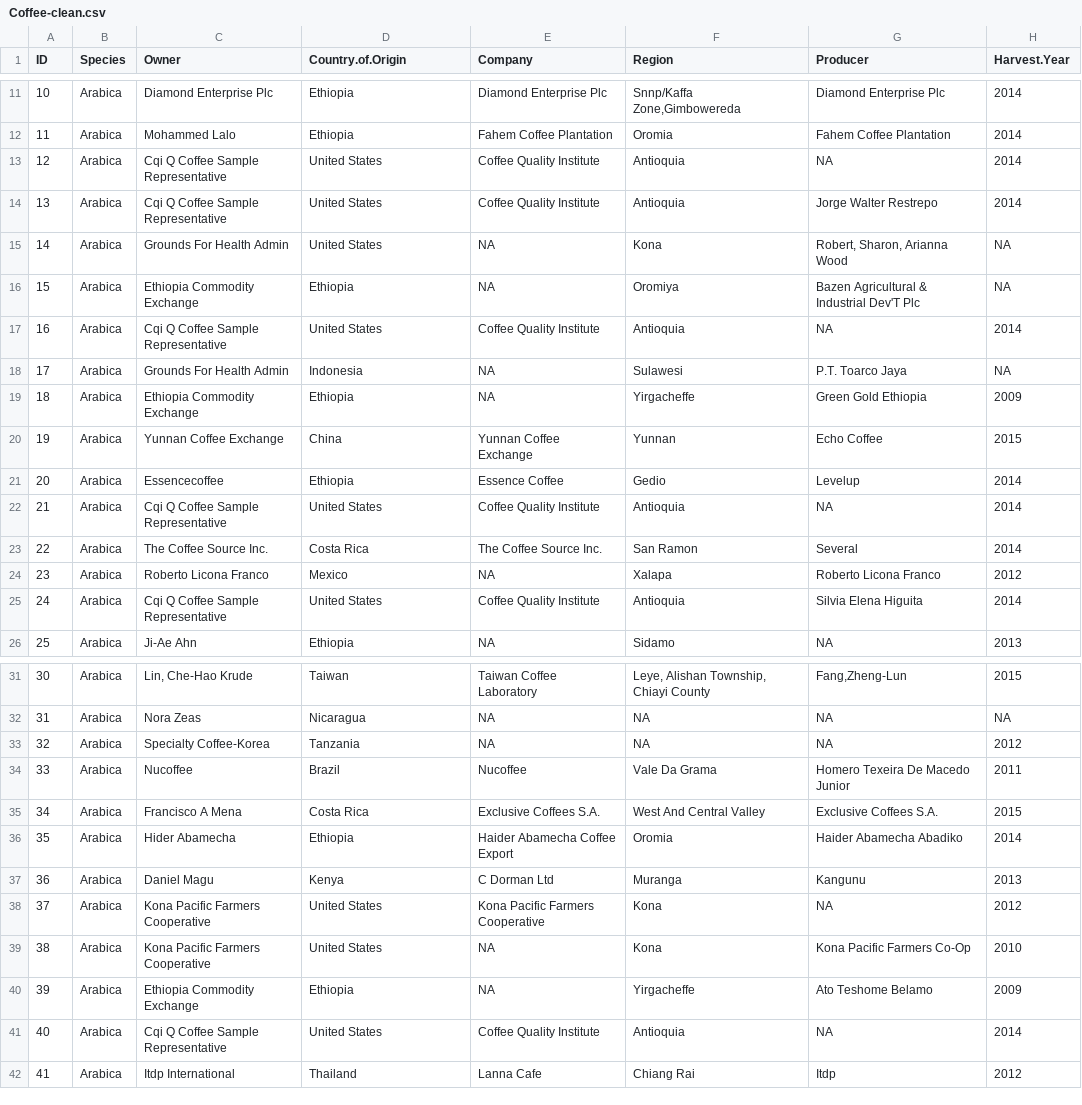
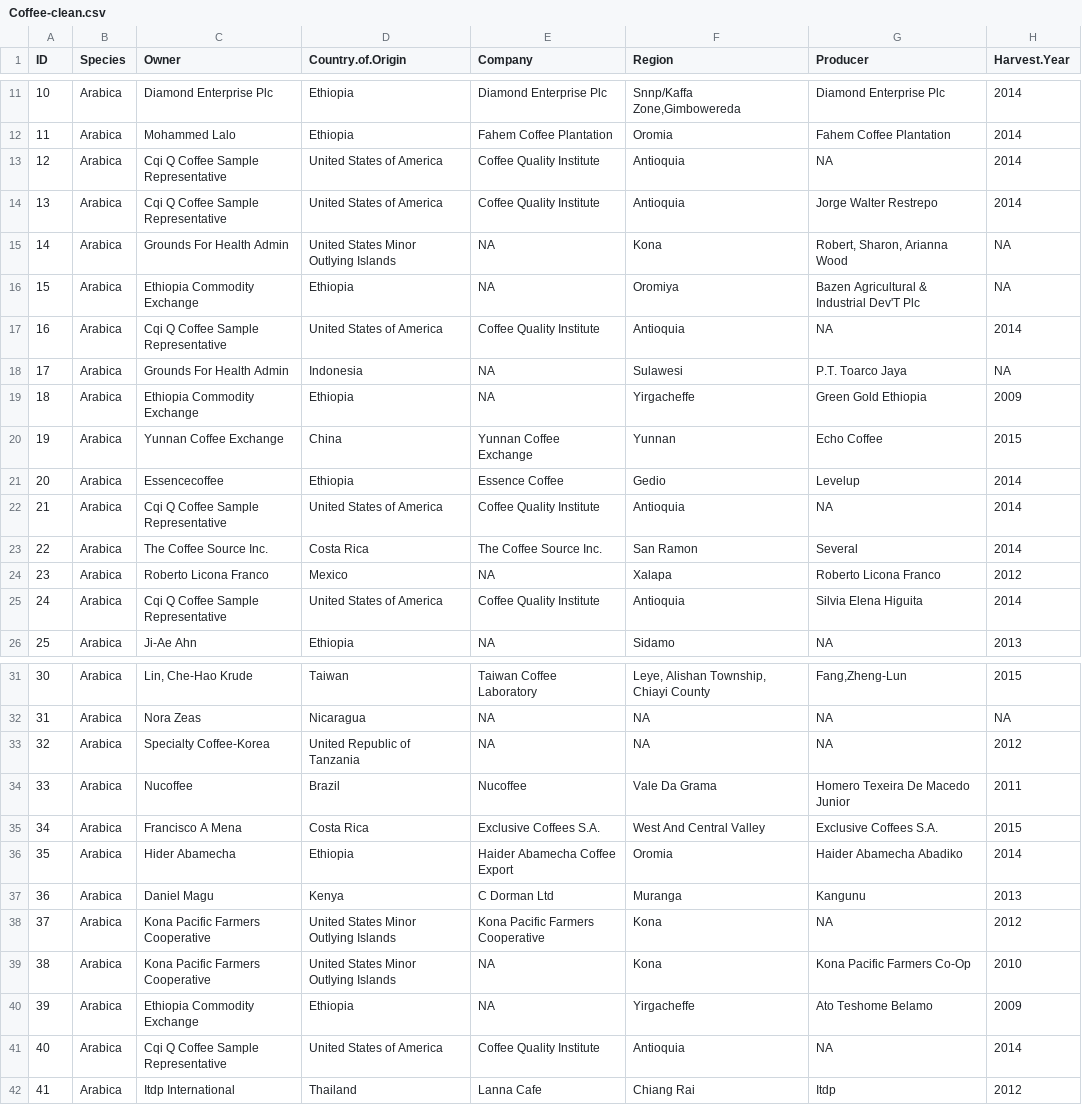
Before and after one commit to KayH1/CS7450_InfoVis_Project, a CSV file: data/coffee/Coffee-clean.csv, drawn as a sheet; only a part is shown, gaps mark what is left out; the diff covers the shown part only; the diff names each change by its address in the sheet, - before the commit and + after, or states it on an @@ line.

Commit message:
add country code crawl

```diff
--- a/data/coffee/Coffee-clean.csv
+++ b/data/coffee/Coffee-clean.csv
-D13:D14 (Country.of.Origin): United States
+D13:D14 (Country.of.Origin): United States of America
-D15 (Country.of.Origin): United States
+D15 (Country.of.Origin): United States Minor Outlying Islands
-D17 (Country.of.Origin): United States
+D17 (Country.of.Origin): United States of America
-D22 (Country.of.Origin): United States
+D22 (Country.of.Origin): United States of America
-D25 (Country.of.Origin): United States
+D25 (Country.of.Origin): United States of America
-D33 (Country.of.Origin): Tanzania
+D33 (Country.of.Origin): United Republic of Tanzania
-D38:D39 (Country.of.Origin): United States
+D38:D39 (Country.of.Origin): United States Minor Outlying Islands
-D41 (Country.of.Origin): United States
+D41 (Country.of.Origin): United States of America
```
Also changed, not shown: 1 removed row and 122 edited cells elsewhere in this file, 4 other files.
